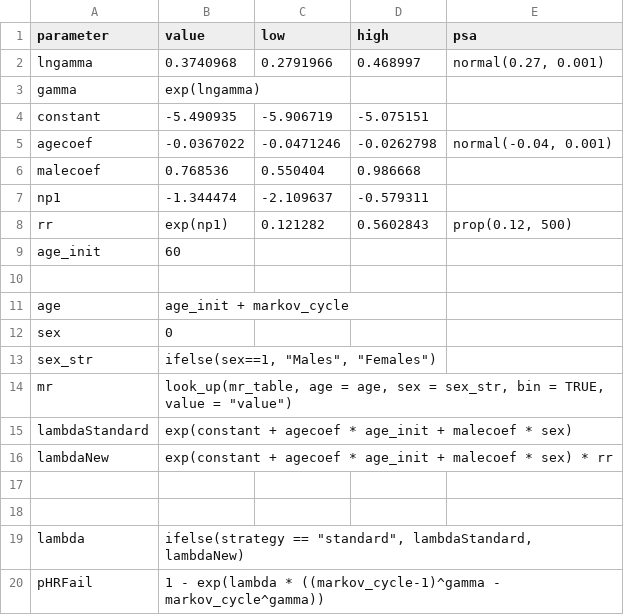
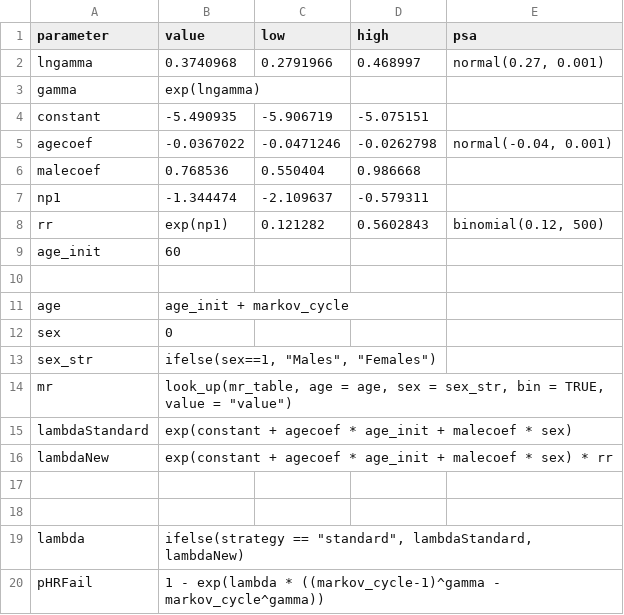
Before and after one commit to pierucci/heemod, a CSV file: inst/tabular/thr/THR_params_strategy.csv, drawn as a sheet.

Commit message:
fixing prop to binomial

```diff
--- a/inst/tabular/thr/THR_params_strategy.csv
+++ b/inst/tabular/thr/THR_params_strategy.csv
@@ -7,3 +7,3 @@ malecoef,0.768536,0.550404,0.986668,
 np1,-1.344474,-2.109637,-0.579311,
-rr,exp(np1),0.121282,0.5602843,"prop(0.12, 500)"
+rr,exp(np1),0.121282,0.5602843,"binomial(0.12, 500)"
 age_init,60,,,
```
Also changed, not shown: 1 other file.
